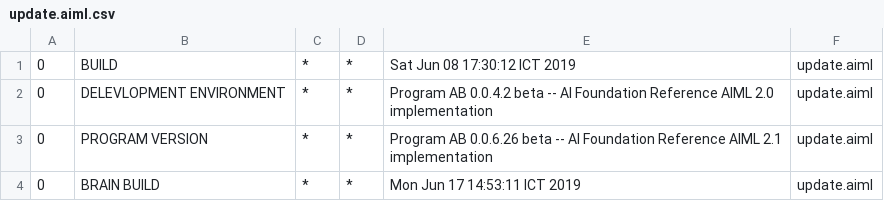
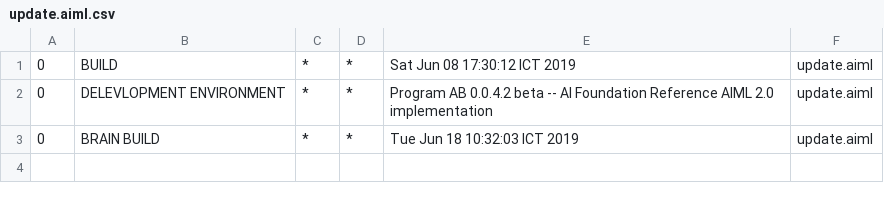
Before and after one commit to ajerabi/Chatbot-AB-Program, a CSV file: bots/super/aimlif/update.aiml.csv, drawn as a sheet.

```diff
--- a/bots/super/aimlif/update.aiml.csv
+++ b/bots/super/aimlif/update.aiml.csv
@@ -2,3 +2,2 @@
 0,DELEVLOPMENT ENVIRONMENT,*,*,Program AB 0.0.4.2 beta -- AI Foundation Reference AIML 2.0 implementation,update.aiml
-0,PROGRAM VERSION,*,*,Program AB 0.0.6.26 beta -- AI Foundation Reference AIML 2.1 implementation,update.aiml
-0,BRAIN BUILD,*,*,Mon Jun 17 14:53:11 ICT 2019,update.aiml
+0,BRAIN BUILD,*,*,Tue Jun 18 10:32:03 ICT 2019,update.aiml
```
Also changed, not shown: bots/super/aimlif/topic_Office.aiml.csv, 3 other files.
